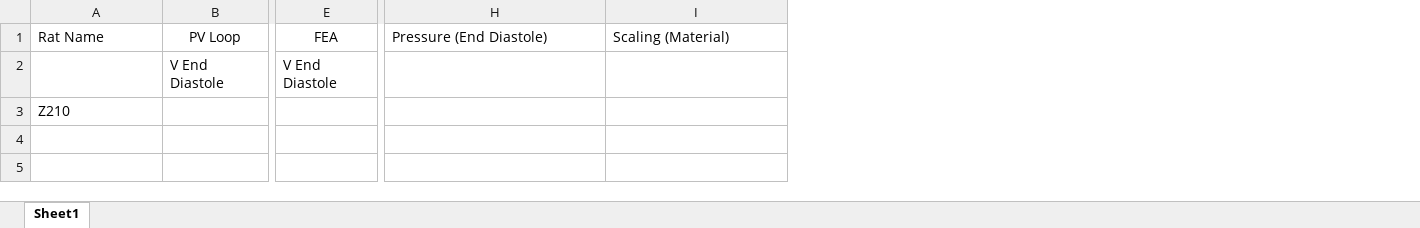
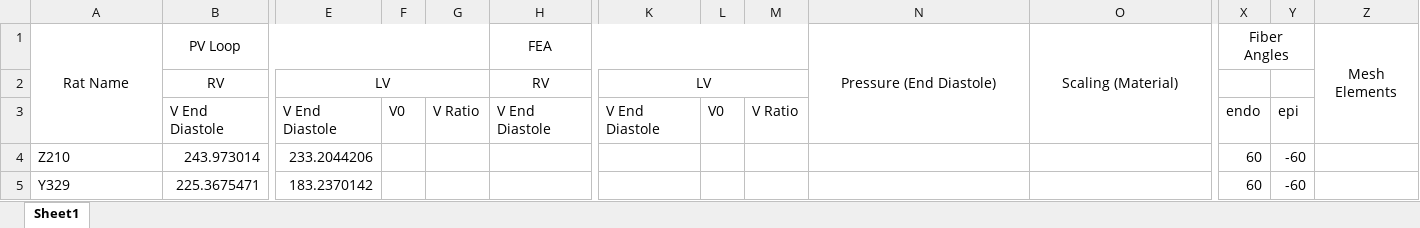
Before and after one commit to ItsAhmadShaikh/PAH_Imaging_FEA, an Excel workbook: cMR_Tracker.xlsx, sheet Sheet1, drawn as a sheet; only a part is shown, gaps mark what is left out; values as stored, in another font and other column widths than the file's, no borders; removed rows and columns are numbered as before the commit, all else as after; rows hold the shown columns only; the diff names each change by its address in the sheet, - before the commit and + after, or states it on an @@ line.

```diff
--- a/cMR_Tracker.xlsx (sheet Sheet1)
+++ b/cMR_Tracker.xlsx (sheet Sheet1)
+column E, row 3: V End Diastole
+column F, row 3: V0
+column G, row 3: V Ratio
+column K, row 3: V End Diastole
+column L, row 3: V0
+column M, row 3: V Ratio
+column X, row 1: Fiber Angles; row 3: endo
+column Y, row 3: epi
+column Z, row 1: Mesh Elements
-A1 alignment: left
+A1 alignment: center
+A1:A3 merged
-N1:O1 alignment: left
+N1:O1 alignment: center
+N1:N3 merged
+O1:O3 merged
+row 2:  | RV | LV |  |  | RV | LV
-row 3: Z210
+row 4: Z210 | 243.973014 | 233.2044206 |  |  |  |  |  |  |  |  | 60 | -60
+row 5: Y329 | 225.3675471 | 183.2370142 |  |  |  |  |  |  |  |  | 60 | -60
```
Also changed, not shown: 23 other files.
